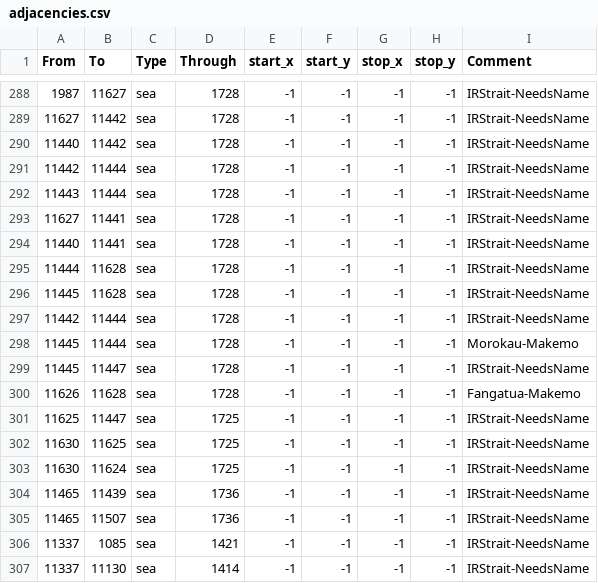
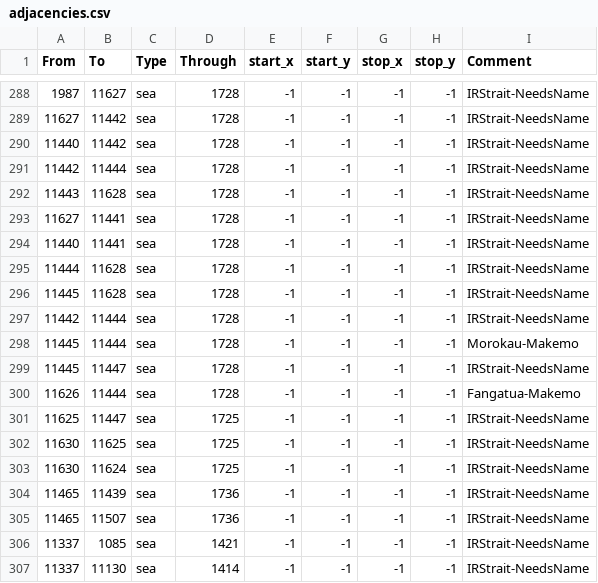
Before and after one commit to Amazonys/Atlas-Novum, a CSV file: map/adjacencies.csv, drawn as a sheet; only a part is shown, gaps mark what is left out.

```diff
--- a/map/adjacencies.csv
+++ b/map/adjacencies.csv
@@ -291,3 +291,3 @@ From;To;Type;Through;start_x;start_y;stop_x;stop_y;Comment
 11442;11444;sea;1728;-1;-1;-1;-1;IRStrait-NeedsName
-11443;11444;sea;1728;-1;-1;-1;-1;IRStrait-NeedsName
+11443;11628;sea;1728;-1;-1;-1;-1;IRStrait-NeedsName
 11627;11441;sea;1728;-1;-1;-1;-1;IRStrait-NeedsName
@@ -299,3 +299,3 @@ From;To;Type;Through;start_x;start_y;stop_x;stop_y;Comment
 11445;11447;sea;1728;-1;-1;-1;-1;IRStrait-NeedsName
-11626;11628;sea;1728;-1;-1;-1;-1;Fangatua-Makemo
+11626;11444;sea;1728;-1;-1;-1;-1;Fangatua-Makemo
 11625;11447;sea;1725;-1;-1;-1;-1;IRStrait-NeedsName
```
Also changed, not shown: 13 other files.
